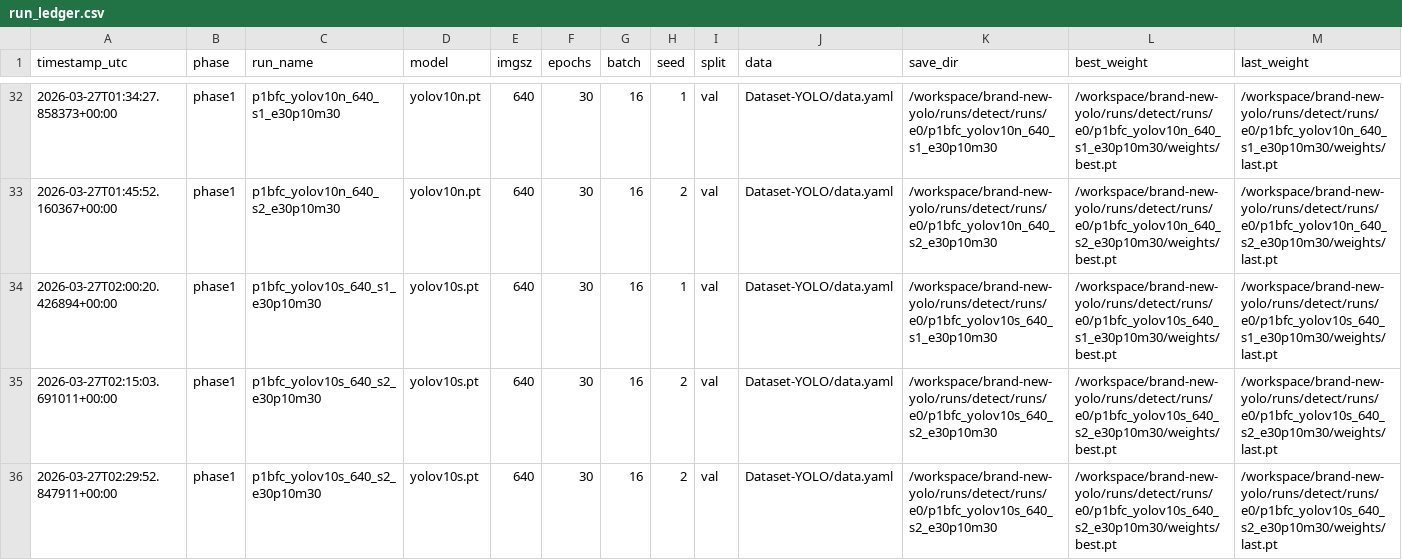
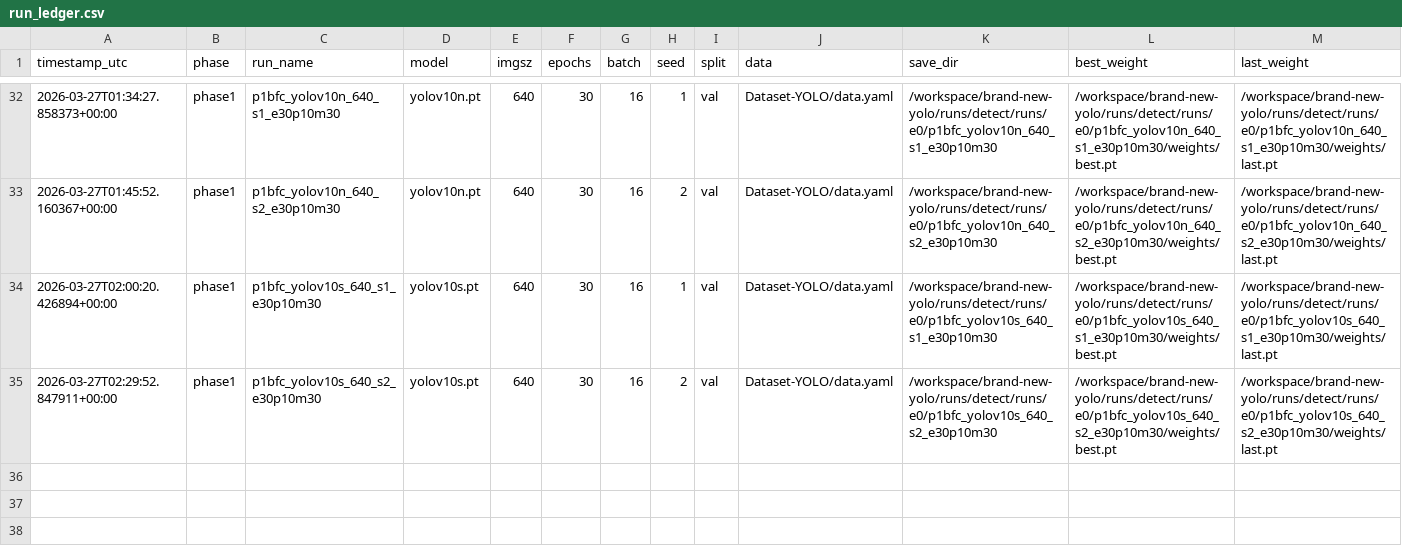
Before and after one commit to muhammad-zainal-muttaqin/brand-new-yolo, a CSV file: outputs/reports/run_ledger.csv, drawn as a sheet; only a part is shown, gaps mark what is left out; rows hold the shown columns only; the diff names each change by its address in the sheet, - before the commit and + after, or states it on an @@ line.

```diff
--- a/outputs/reports/run_ledger.csv
+++ b/outputs/reports/run_ledger.csv
-row 35: 2026-03-27T02:15:03.691011+00:00 | phase1 | p1bfc_yolov10s_640_s2_e30p10m30 | yolov10s.pt | 640 | 30 | 16 | 2 | val | Dataset-YOLO/data.yaml | /workspace/brand-new-yolo/runs/detect/runs/e0/p1bfc_yolov10s_640_s2_e30p10m30 | /workspace/brand-new-yolo/runs/detect/runs/e0/p1bfc_yolov10s_640_s2_e30p10m30/weights/best.pt | /workspace/brand-new-yolo/runs/detect/runs/e0/p1bfc_yolov10s_640_s2_e30p10m30/weights/last.pt
```
Also changed, not shown: 3 other files.
